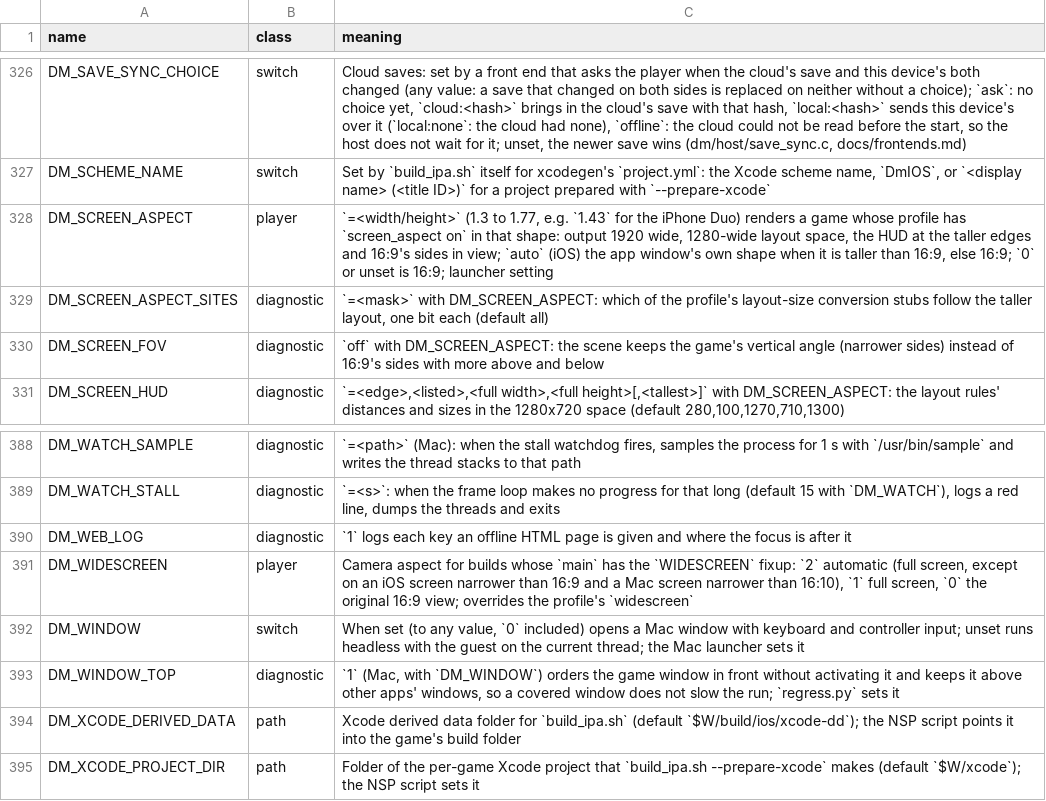
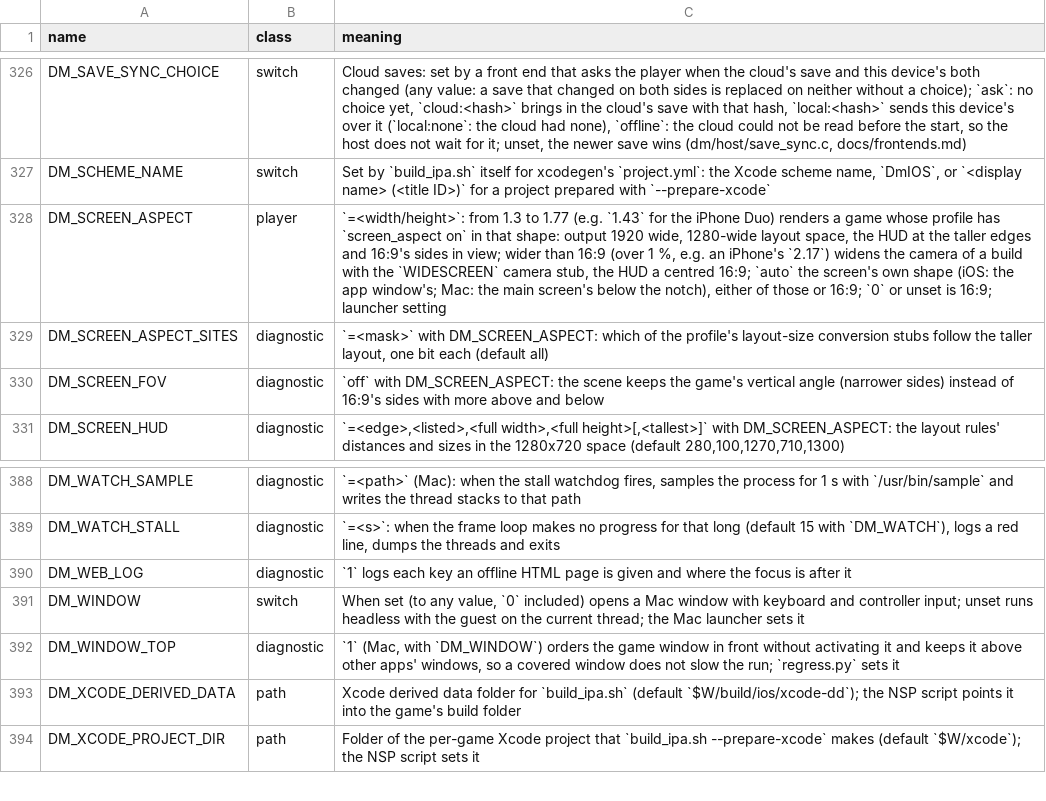
Before and after one commit to mkalitka/nxnative, a TSV file: docs/env_switches.tsv, drawn as a sheet; only a part is shown, gaps mark what is left out.

```diff
--- a/docs/env_switches.tsv
+++ b/docs/env_switches.tsv
@@ -327,3 +327,3 @@ DM_SAVE_SYNC_CHOICE	switch	Cloud saves: set by a front end that asks the player
 DM_SCHEME_NAME	switch	Set by `build_ipa.sh` itself for xcodegen's `project.yml`: the Xcode scheme name, `DmIOS`, or `<display name> (<title ID>)` for a project prepared with `--prepare-xcode`
-DM_SCREEN_ASPECT	player	`=<width/height>` (1.3 to 1.77, e.g. `1.43` for the iPhone Duo) renders a game whose profile has `screen_aspect on` in that shape: output 1920 wide, 1280-wide layout space, the HUD at the taller edges and 16:9's sides in view; `auto` (iOS) the app window's own shape when it is taller than 16:9, else 16:9; `0` or unset is 16:9; launcher setting
+DM_SCREEN_ASPECT	player	`=<width/height>`: from 1.3 to 1.77 (e.g. `1.43` for the iPhone Duo) renders a game whose profile has `screen_aspect on` in that shape: output 1920 wide, 1280-wide layout space, the HUD at the taller edges and 16:9's sides in view; wider than 16:9 (over 1 %, e.g. an iPhone's `2.17`) widens the camera of a build with the `WIDESCREEN` camera stub, the HUD a centred 16:9; `auto` the screen's own shape (iOS: the app window's; Mac: the main screen's below the notch), either of those or 16:9; `0` or unset is 16:9; launcher setting
 DM_SCREEN_ASPECT_SITES	diagnostic	`=<mask>` with DM_SCREEN_ASPECT: which of the profile's layout-size conversion stubs follow the taller layout, one bit each (default all)
@@ -390,3 +390,2 @@ DM_WATCH_STALL	diagnostic	`=<s>`: when the frame loop makes no progress for that
 DM_WEB_LOG	diagnostic	`1` logs each key an offline HTML page is given and where the focus is after it
-DM_WIDESCREEN	player	Camera aspect for builds whose `main` has the `WIDESCREEN` fixup: `2` automatic (full screen, except on an iOS screen narrower than 16:9 and a Mac screen narrower than 16:10), `1` full screen, `0` the original 16:9 view; overrides the profile's `widescreen`
 DM_WINDOW	switch	When set (to any value, `0` included) opens a Mac window with keyboard and controller input; unset runs headless with the guest on the current thread; the Mac launcher sets it
```
Also changed, not shown: dm/games/01007EF00011E000/game.tsv, dm/games/settings.tsv, 16 other files.
